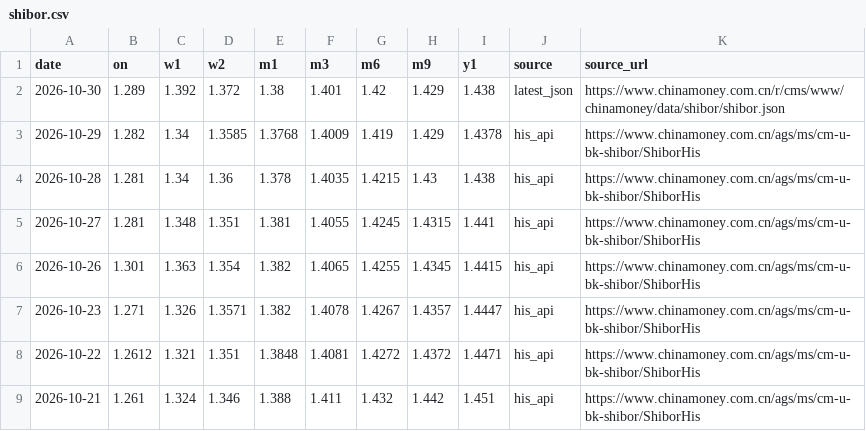
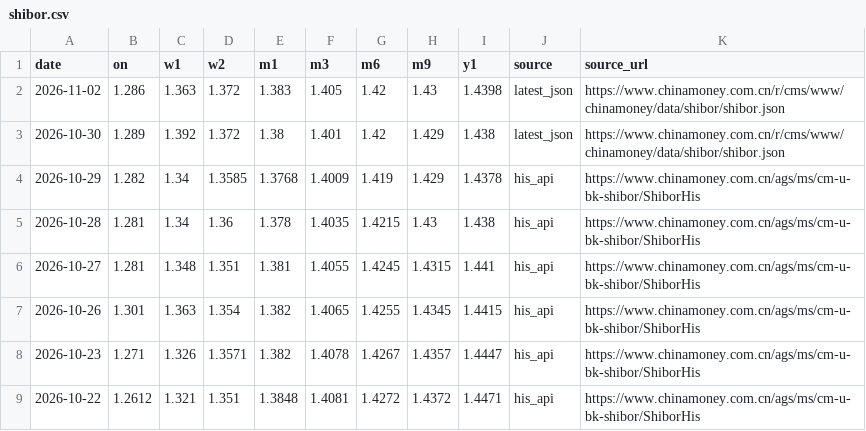
Before and after one commit to xuefeng0324/realty, a CSV file: realty_app/static/seed/shibor.csv, drawn as a sheet; only a part is shown; the shorter side is filled out with more unchanged rows; the diff names each change by its address in the sheet, - before the commit and + after, or states it on an @@ line.

```diff
--- a/realty_app/static/seed/shibor.csv
+++ b/realty_app/static/seed/shibor.csv
+row 2: 2026-11-02 | 1.286 | 1.363 | 1.372 | 1.383 | 1.405 | 1.42 | 1.43 | 1.4398 | latest_json | https://www.chinamoney.com.cn/r/cms/www/chinamoney/data/shibor/shibor.json
```
Also changed, not shown: realty_app/static/education_overview.csv, realty_app/static/seed/chinabond_yield.csv, 3 other files.
